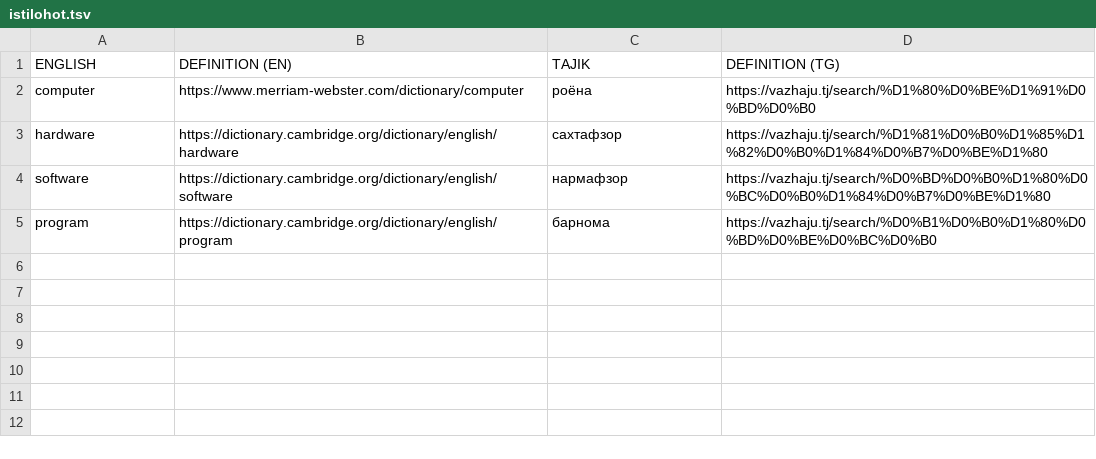
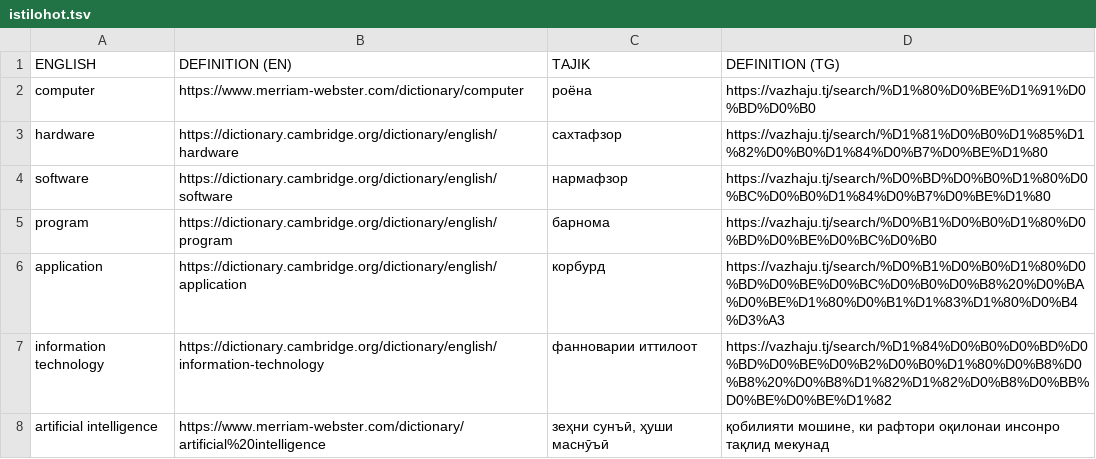
Before and after one commit to salimibrohimi/istilohot, a TSV file: istilohot.tsv, drawn as a sheet.

Commit message:
Added a few terms

```diff
--- a/istilohot.tsv
+++ b/istilohot.tsv
@@ -5 +5,4 @@ software	https://dictionary.cambridge.org/dictionary/english/software	нарма
 program	https://dictionary.cambridge.org/dictionary/english/program	барнома	https://vazhaju.tj/search/%D0%B1%D0%B0%D1%80%D0%BD%D0%BE%D0%BC%D0%B0
+application	https://dictionary.cambridge.org/dictionary/english/application	корбурд	https://vazhaju.tj/search/%D0%B1%D0%B0%D1%80%D0%BD%D0%BE%D0%BC%D0%B0%D0%B8%20%D0%BA%D0%BE%D1%80%D0%B1%D1%83%D1%80%D0%B4%D3%A3
+information technology	https://dictionary.cambridge.org/dictionary/english/information-technology	фанноварии иттилоот	https://vazhaju.tj/search/%D1%84%D0%B0%D0%BD%D0%BD%D0%BE%D0%B2%D0%B0%D1%80%D0%B8%D0%B8%20%D0%B8%D1%82%D1%82%D0%B8%D0%BB%D0%BE%D0%BE%D1%82
+artificial intelligence	https://www.merriam-webster.com/dictionary/artificial%20intelligence	зеҳни сунъӣ, ҳуши маснӯъӣ	қобилияти мошине, ки рафтори оқилонаи инсонро тақлид мекунад
```
